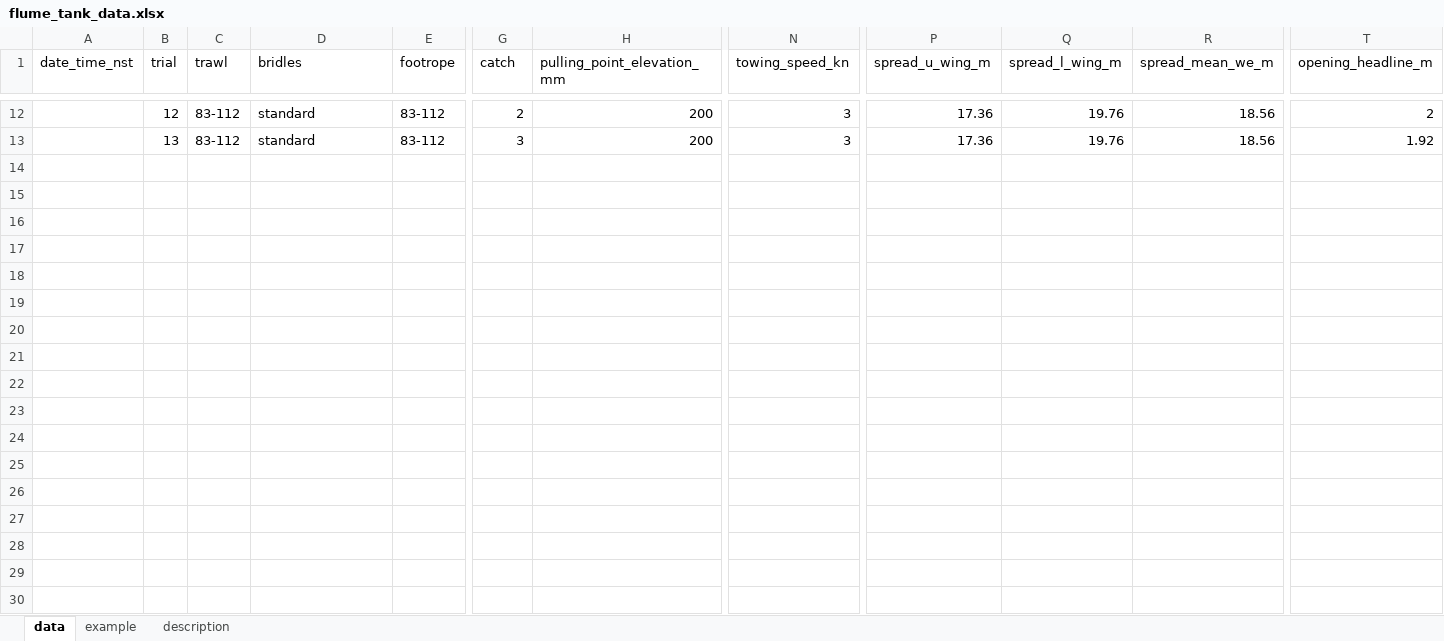
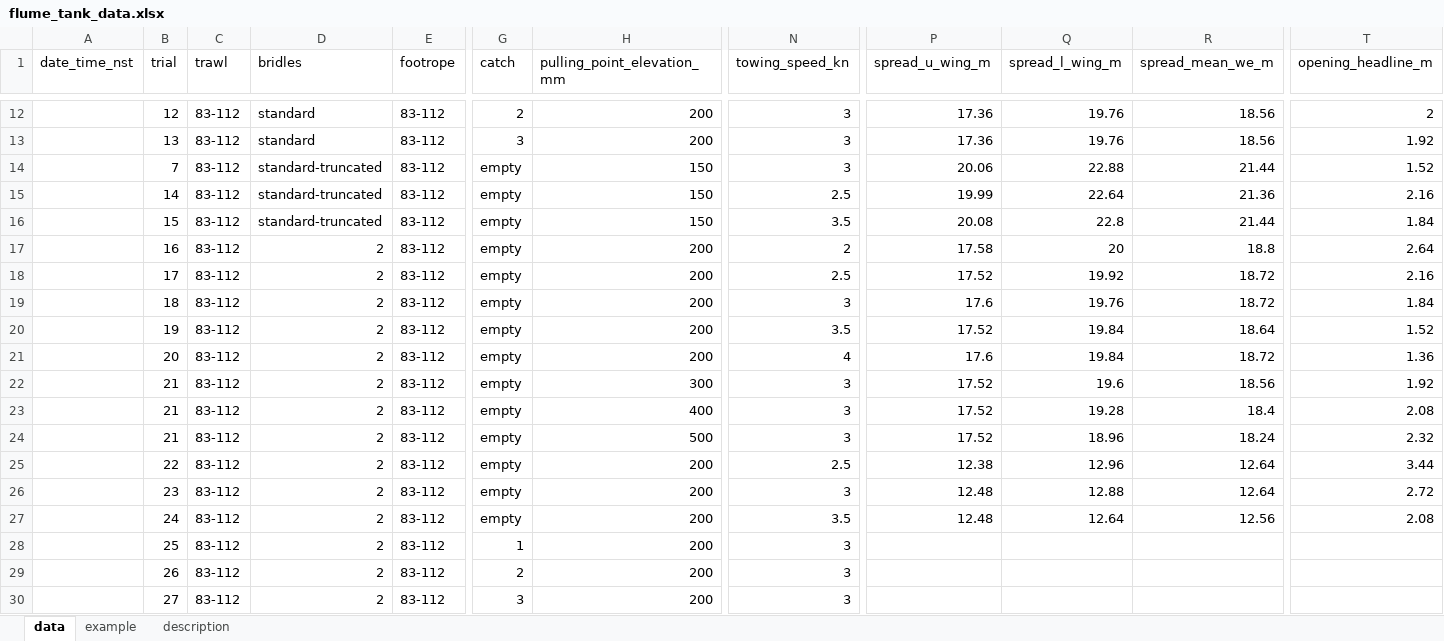
Before and after one commit to afsc-gap-products/trawlmetrics, an Excel workbook: analysis/flume_tank/data/flume_tank_data.xlsx, sheet data, drawn as a sheet; only a part is shown, gaps mark what is left out; values as stored, in another font and other column widths than the file's, no borders; charts and pictures and table styles not drawn; rows hold the shown columns only; the diff names each change by its address in the sheet, - before the commit and + after, or states it on an @@ line.

```diff
--- a/analysis/flume_tank/data/flume_tank_data.xlsx (sheet data)
+++ b/analysis/flume_tank/data/flume_tank_data.xlsx (sheet data)
+row 14:  | 7 | 83-112 | standard-truncated | 83-112 | empty | 150 | 3 | 20.06 | 22.88 | 21.44 | 1.52
+row 15:  | 14 | 83-112 | standard-truncated | 83-112 | empty | 150 | 2.5 | 19.99 | 22.64 | 21.36 | 2.16
+row 16:  | 15 | 83-112 | standard-truncated | 83-112 | empty | 150 | 3.5 | 20.08 | 22.8 | 21.44 | 1.84
+row 17:  | 16 | 83-112 | 2 | 83-112 | empty | 200 | 2 | 17.58 | 20 | 18.8 | 2.64
+row 18:  | 17 | 83-112 | 2 | 83-112 | empty | 200 | 2.5 | 17.52 | 19.92 | 18.72 | 2.16
+row 19:  | 18 | 83-112 | 2 | 83-112 | empty | 200 | 3 | 17.6 | 19.76 | 18.72 | 1.84
+row 20:  | 19 | 83-112 | 2 | 83-112 | empty | 200 | 3.5 | 17.52 | 19.84 | 18.64 | 1.52
+row 21:  | 20 | 83-112 | 2 | 83-112 | empty | 200 | 4 | 17.6 | 19.84 | 18.72 | 1.36
+row 22:  | 21 | 83-112 | 2 | 83-112 | empty | 300 | 3 | 17.52 | 19.6 | 18.56 | 1.92
+row 23:  | 21 | 83-112 | 2 | 83-112 | empty | 400 | 3 | 17.52 | 19.28 | 18.4 | 2.08
+row 24:  | 21 | 83-112 | 2 | 83-112 | empty | 500 | 3 | 17.52 | 18.96 | 18.24 | 2.32
+row 25:  | 22 | 83-112 | 2 | 83-112 | empty | 200 | 2.5 | 12.38 | 12.96 | 12.64 | 3.44
+row 26:  | 23 | 83-112 | 2 | 83-112 | empty | 200 | 3 | 12.48 | 12.88 | 12.64 | 2.72
+row 27:  | 24 | 83-112 | 2 | 83-112 | empty | 200 | 3.5 | 12.48 | 12.64 | 12.56 | 2.08
+row 28:  | 25 | 83-112 | 2 | 83-112 | 1 | 200 | 3
+row 29:  | 26 | 83-112 | 2 | 83-112 | 2 | 200 | 3
+row 30:  | 27 | 83-112 | 2 | 83-112 | 3 | 200 | 3
```
Also changed, not shown: 1 other file.
